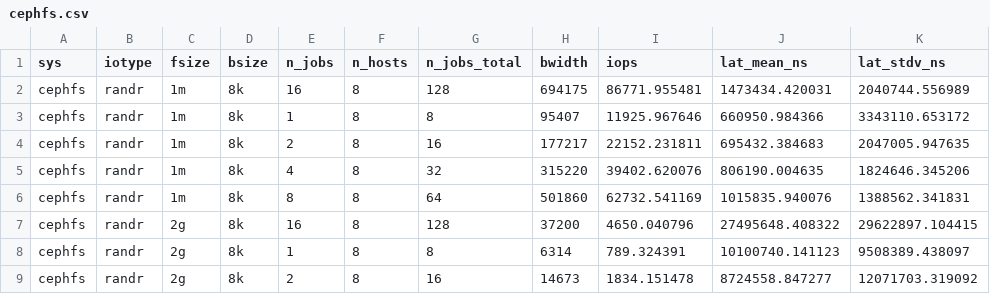
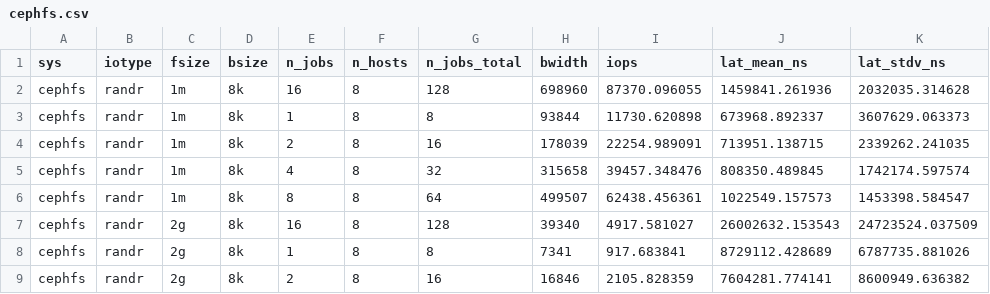
Before and after one commit to hurngchunlee/ceph-test, a CSV file: fio/scalability/cephfs.csv, drawn as a sheet; only a part is shown; the diff covers the shown part only.

```diff
--- a/fio/scalability/cephfs.csv
+++ b/fio/scalability/cephfs.csv
@@ -1,9 +1,9 @@
 sys,iotype,fsize,bsize,n_jobs,n_hosts,n_jobs_total,bwidth,iops,lat_mean_ns,lat_stdv_ns
-cephfs,randr,1m,8k,16,8,128,694175,86771.955481,1473434.420031,2040744.556989
-cephfs,randr,1m,8k,1,8,8,95407,11925.967646,660950.984366,3343110.653172
-cephfs,randr,1m,8k,2,8,16,177217,22152.231811,695432.384683,2047005.947635
-cephfs,randr,1m,8k,4,8,32,315220,39402.620076,806190.004635,1824646.345206
-cephfs,randr,1m,8k,8,8,64,501860,62732.541169,1015835.940076,1388562.341831
-cephfs,randr,2g,8k,16,8,128,37200,4650.040796,27495648.408322,29622897.104415
-cephfs,randr,2g,8k,1,8,8,6314,789.324391,10100740.141123,9508389.438097
-cephfs,randr,2g,8k,2,8,16,14673,1834.151478,8724558.847277,12071703.319092
+cephfs,randr,1m,8k,16,8,128,698960,87370.096055,1459841.261936,2032035.314628
+cephfs,randr,1m,8k,1,8,8,93844,11730.620898,673968.892337,3607629.063373
+cephfs,randr,1m,8k,2,8,16,178039,22254.989091,713951.138715,2339262.241035
+cephfs,randr,1m,8k,4,8,32,315658,39457.348476,808350.489845,1742174.597574
+cephfs,randr,1m,8k,8,8,64,499507,62438.456361,1022549.157573,1453398.584547
+cephfs,randr,2g,8k,16,8,128,39340,4917.581027,26002632.153543,24723524.037509
+cephfs,randr,2g,8k,1,8,8,7341,917.683841,8729112.428689,6787735.881026
+cephfs,randr,2g,8k,2,8,16,16846,2105.828359,7604281.774141,8600949.636382
```
Also changed, not shown: 48 edited cells elsewhere in this file, 1 other file.
